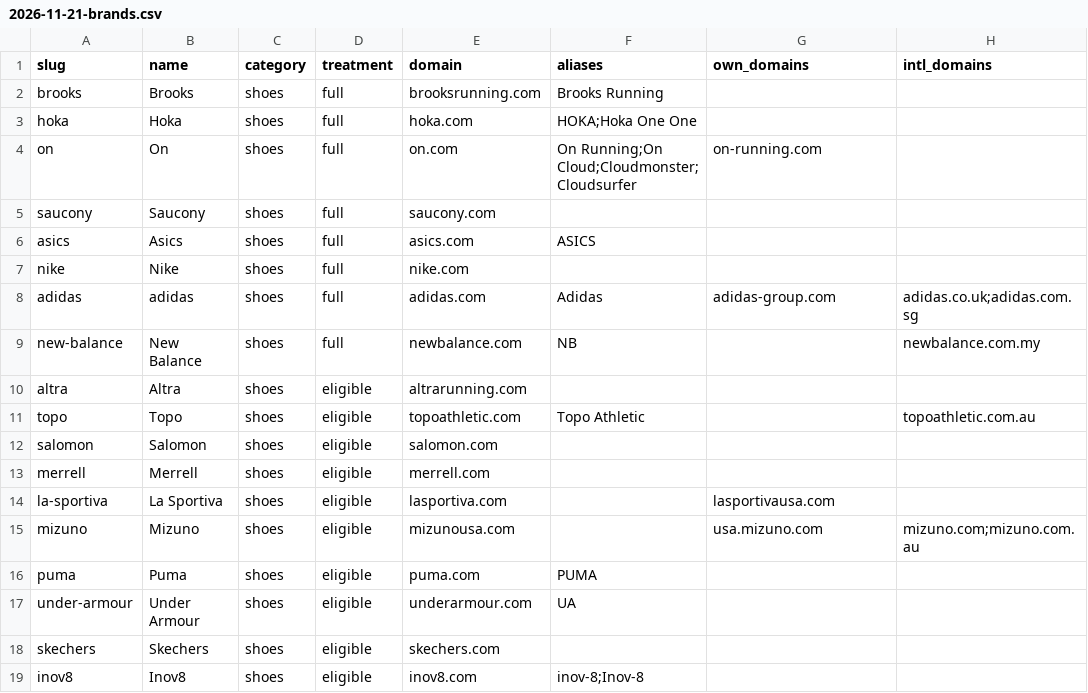
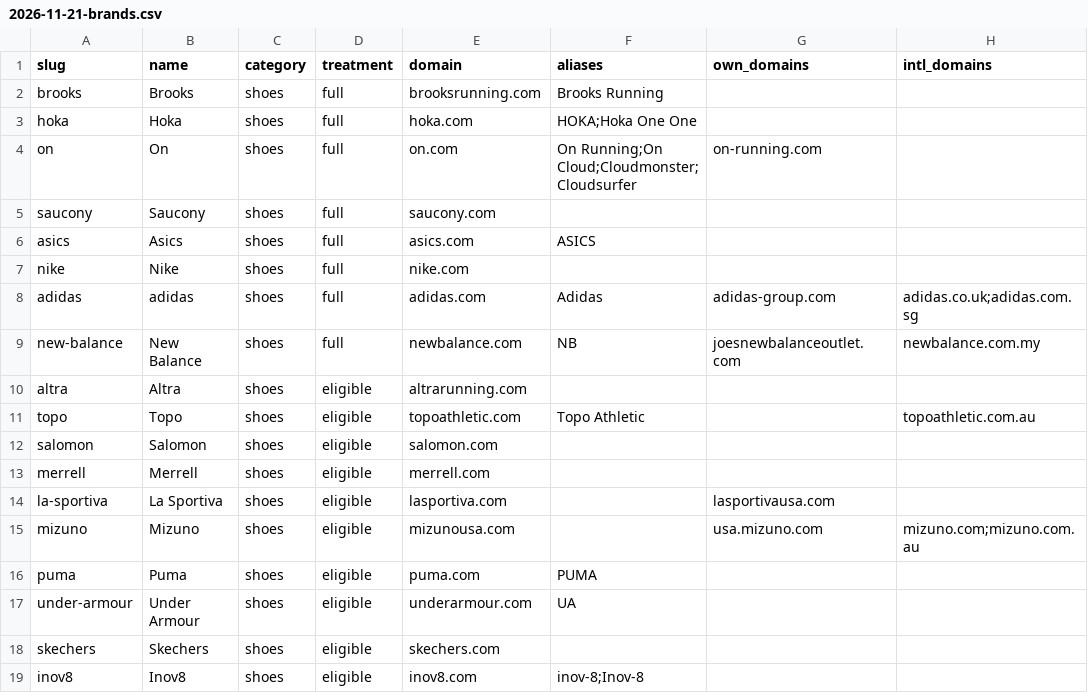
Before and after one commit to Dirtdog88/Solestats, a CSV file: data/2026-11-21-brands.csv, drawn as a sheet.

```diff
--- a/data/2026-11-21-brands.csv
+++ b/data/2026-11-21-brands.csv
@@ -8,3 +8,3 @@ nike,Nike,shoes,full,nike.com,,,
 adidas,adidas,shoes,full,adidas.com,Adidas,adidas-group.com,adidas.co.uk;adidas.com.sg
-new-balance,New Balance,shoes,full,newbalance.com,NB,,newbalance.com.my
+new-balance,New Balance,shoes,full,newbalance.com,NB,joesnewbalanceoutlet.com,newbalance.com.my
 altra,Altra,shoes,eligible,altrarunning.com,,,
```
Also changed, not shown: data/rounds/2026-11/scores.csv, public/data/2026-11/scores.csv, 7 other files.
